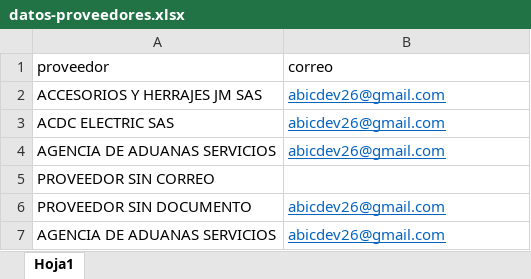
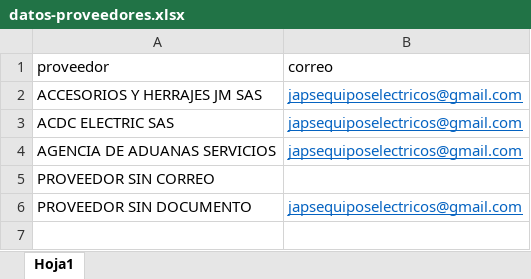
Before and after one commit to jd-electricos/send-mail-certificados-retenci-n, an Excel workbook: providers/datos-proveedores.xlsx, sheet Hoja1, drawn as a sheet; values as stored, in another font and other column widths than the file's, no borders; the diff names each change by its address in the sheet, - before the commit and + after, or states it on an @@ line.

```diff
--- a/providers/datos-proveedores.xlsx (sheet Hoja1)
+++ b/providers/datos-proveedores.xlsx (sheet Hoja1)
-B2:B4 (correo): abicdev26@gmail.com
+B2:B4 (correo): japsequiposelectricos@gmail.com
-B6 (correo): abicdev26@gmail.com
+B6 (correo): japsequiposelectricos@gmail.com
-row 7: AGENCIA DE ADUANAS SERVICIOS | abicdev26@gmail.com
```
Also changed, not shown: 2 other files.
